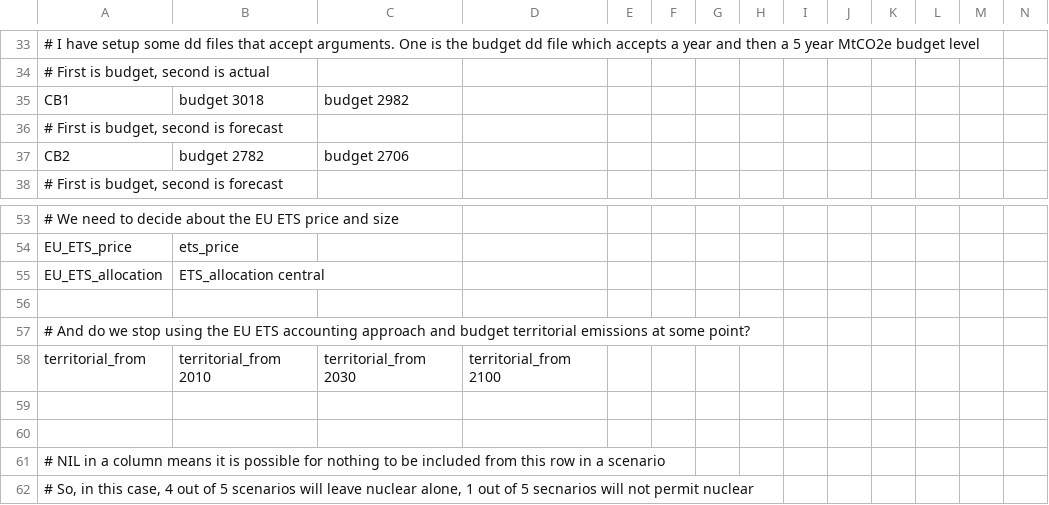
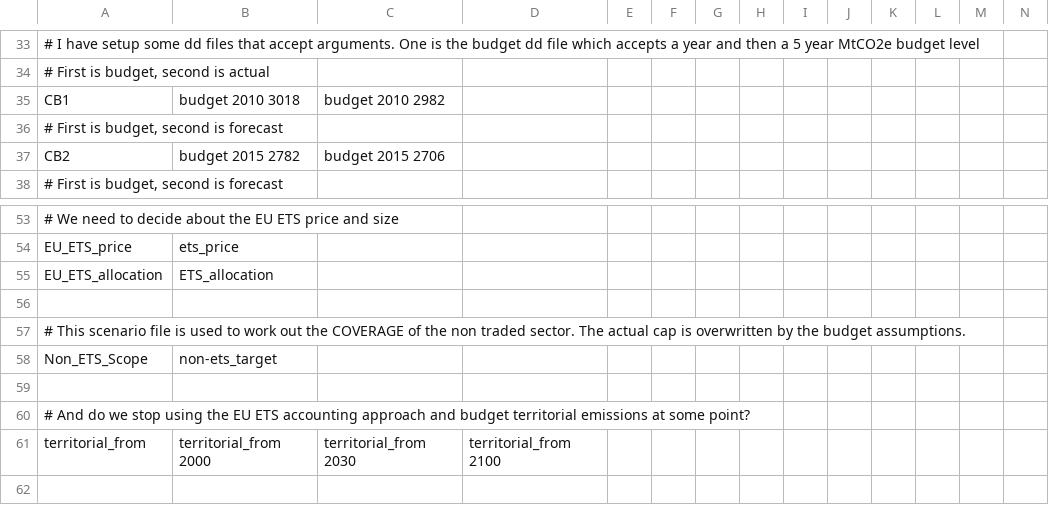
Before and after one commit to decc/times-batch-run, a TSV file: possible_scenarios.tsv, drawn as a sheet; only a part is shown, gaps mark what is left out; the shorter side is filled out with more unchanged rows; addresses are those after the commit; rows hold the shown columns only; the diff names each change by its address in the sheet, - before the commit and + after, or states it on an @@ line.

Commit message:
Making progress on defining traded-non traded in files

```diff
--- a/possible_scenarios.tsv
+++ b/possible_scenarios.tsv
-B35: budget 3018
+B35: budget 2010 3018
-C35: budget 2982
+C35: budget 2010 2982
-B37: budget 2782
+B37: budget 2015 2782
-C37: budget 2706
+C37: budget 2015 2706
-B55: ETS_allocation central
+B55: ETS_allocation
+row 56: (empty)
+row 57: # This scenario file is used to work out the COVERAGE of the non traded sector. The actual cap is overwritten by the budget assumptions.
+row 58: Non_ETS_Scope | non-ets_target
-B61: territorial_from 2010
+B61: territorial_from 2000
```
Also changed, not shown: 11 other files.
